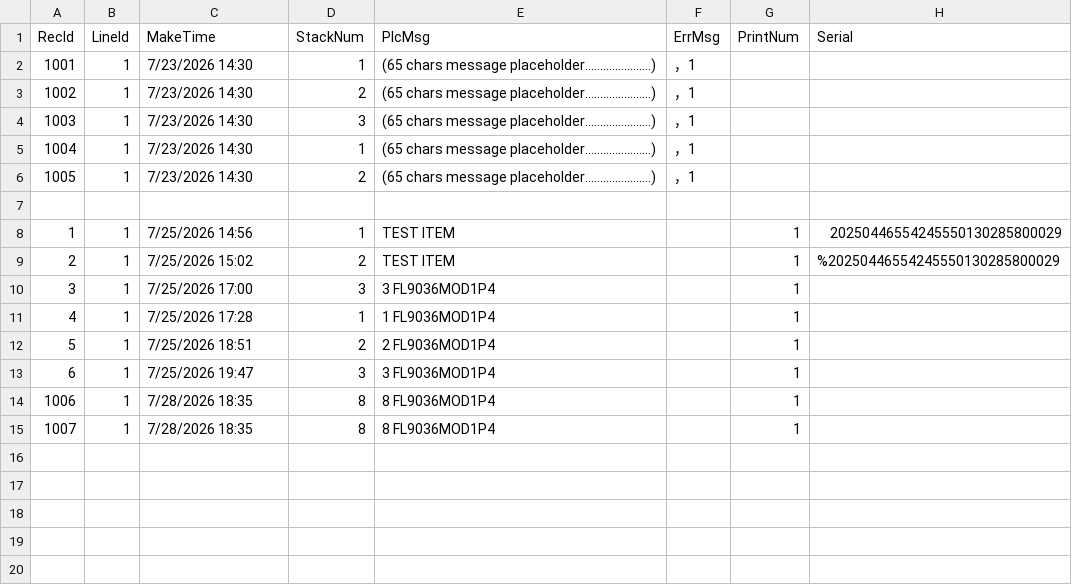
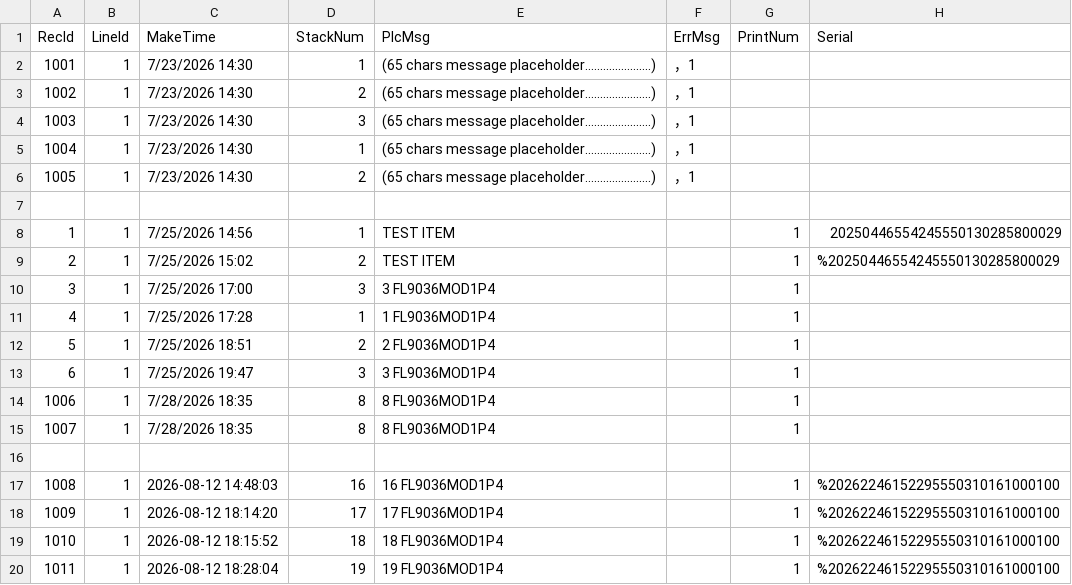
Before and after one commit to abarrenada/StandAlone, a CSV file: data/boxes01.csv, drawn as a sheet; the diff names each change by its address in the sheet, - before the commit and + after, or states it on an @@ line.

```diff
--- a/data/boxes01.csv
+++ b/data/boxes01.csv
+row 16: (empty)
+row 17: 1008 | 1 | 2026-08-12 14:48:03 | 16 | 16 FL9036MOD1P4 |  | 1 | %20262246152295550310161000100
+row 18: 1009 | 1 | 2026-08-12 18:14:20 | 17 | 17 FL9036MOD1P4 |  | 1 | %20262246152295550310161000100
+row 19: 1010 | 1 | 2026-08-12 18:15:52 | 18 | 18 FL9036MOD1P4 |  | 1 | %20262246152295550310161000100
+row 20: 1011 | 1 | 2026-08-12 18:28:04 | 19 | 19 FL9036MOD1P4 |  | 1 | %20262246152295550310161000100
```
Also changed, not shown: data/stackers01.csv, 2 other files.
